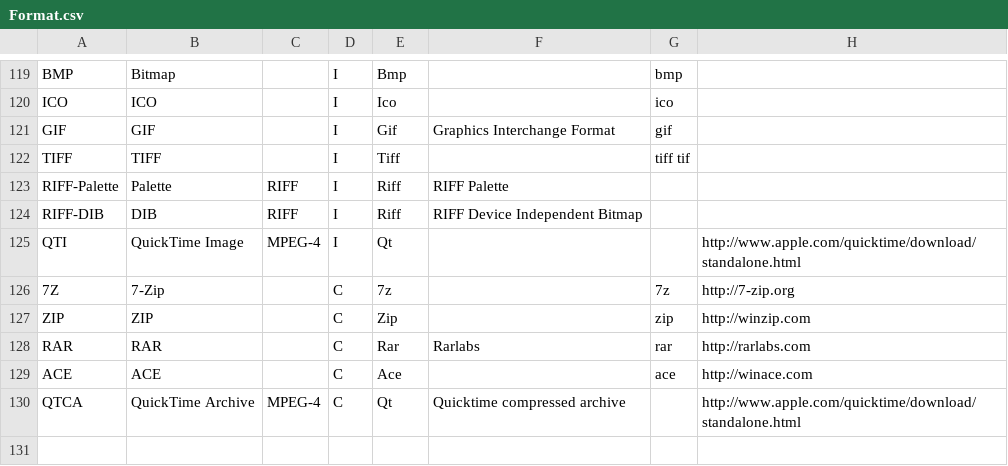
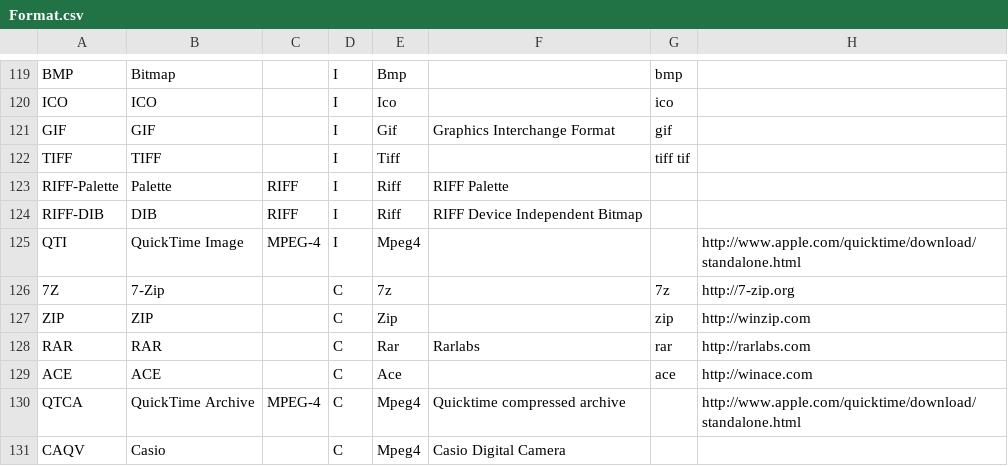
Before and after one commit to MediaArea/MediaInfo, a CSV file: Source/Ressource/Text/DataBase/Format.csv, drawn as a sheet; only a part is shown, gaps mark what is left out.

```diff
--- a/Source/Ressource/Text/DataBase/Format.csv
+++ b/Source/Ressource/Text/DataBase/Format.csv
@@ -124,3 +124,3 @@ RIFF-Palette;Palette;RIFF;I;Riff;RIFF Palette;;
 RIFF-DIB;DIB;RIFF;I;Riff;RIFF Device Independent Bitmap;;
-QTI;QuickTime Image;MPEG-4;I;Qt;;;http://www.apple.com/quicktime/download/standalone.html
+QTI;QuickTime Image;MPEG-4;I;Mpeg4;;;http://www.apple.com/quicktime/download/standalone.html
 7Z;7-Zip;;C;7z;;7z;http://7-zip.org
@@ -129,2 +129,3 @@ RAR;RAR;;C;Rar;Rarlabs;rar;http://rarlabs.com
 ACE;ACE;;C;Ace;;ace;http://winace.com
-QTCA;QuickTime Archive;MPEG-4;C;Qt;Quicktime compressed archive;;http://www.apple.com/quicktime/download/standalone.html
+QTCA;QuickTime Archive;MPEG-4;C;Mpeg4;Quicktime compressed archive;;http://www.apple.com/quicktime/download/standalone.html
+CAQV;Casio;;C;Mpeg4;Casio Digital Camera;;
```
Also changed, not shown: 6 other files.
